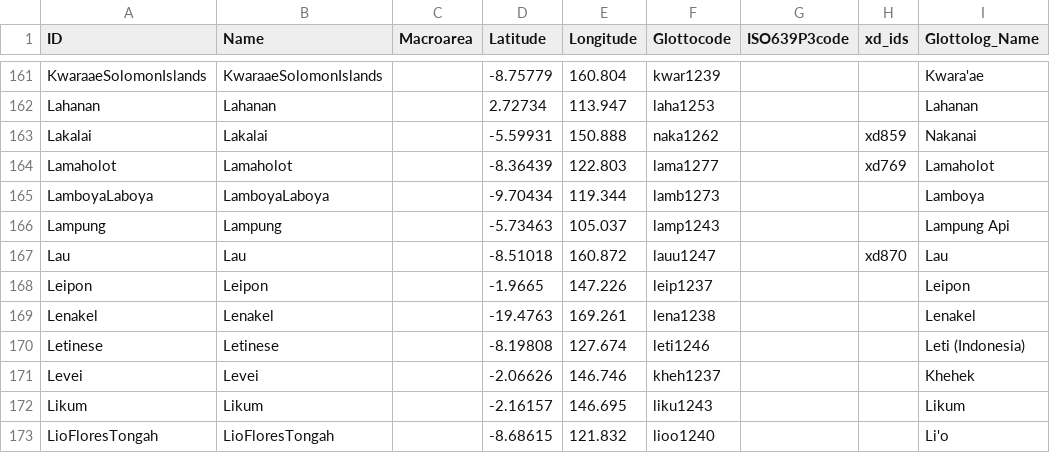
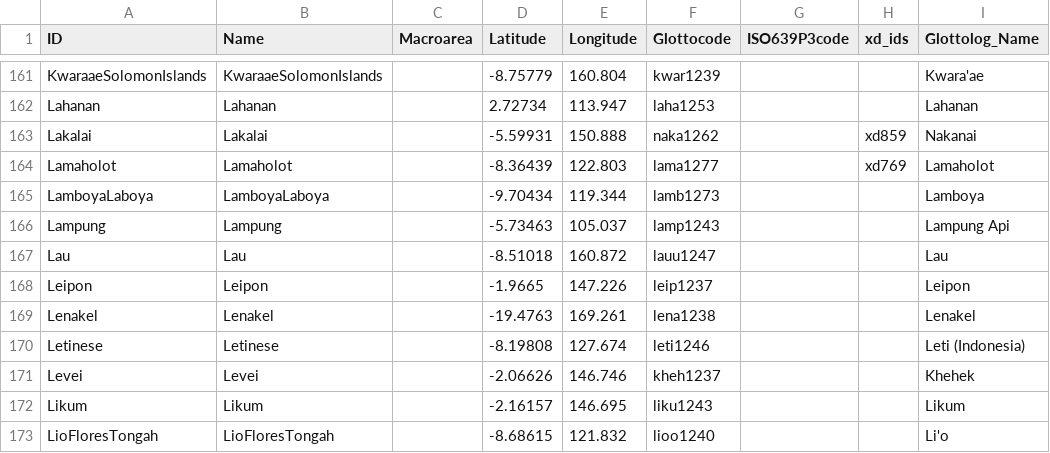
Before and after one commit to D-PLACE/dplace-tree-gray_et_al2009, a CSV file: cldf/languages.csv, drawn as a sheet; only a part is shown, gaps mark what is left out.

```diff
--- a/cldf/languages.csv
+++ b/cldf/languages.csv
@@ -166,3 +166,3 @@ LamboyaLaboya,LamboyaLaboya,,-9.70434,119.344,lamb1273,,,Lamboya
 Lampung,Lampung,,-5.73463,105.037,lamp1243,,,Lampung Api
-Lau,Lau,,-8.51018,160.872,lauu1247,,xd870,Lau
+Lau,Lau,,-8.51018,160.872,lauu1247,,,Lau
 Leipon,Leipon,,-1.9665,147.226,leip1237,,,Leipon
```
Also changed, not shown: etc/taxa.csv, 3 other files.
